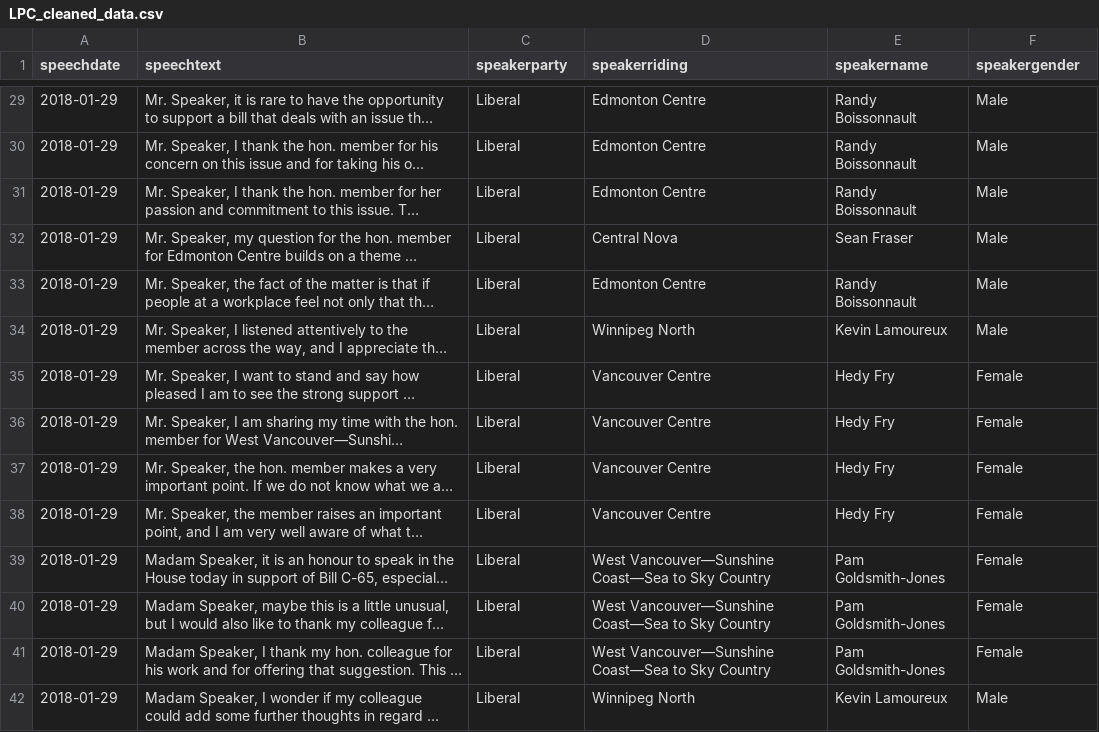
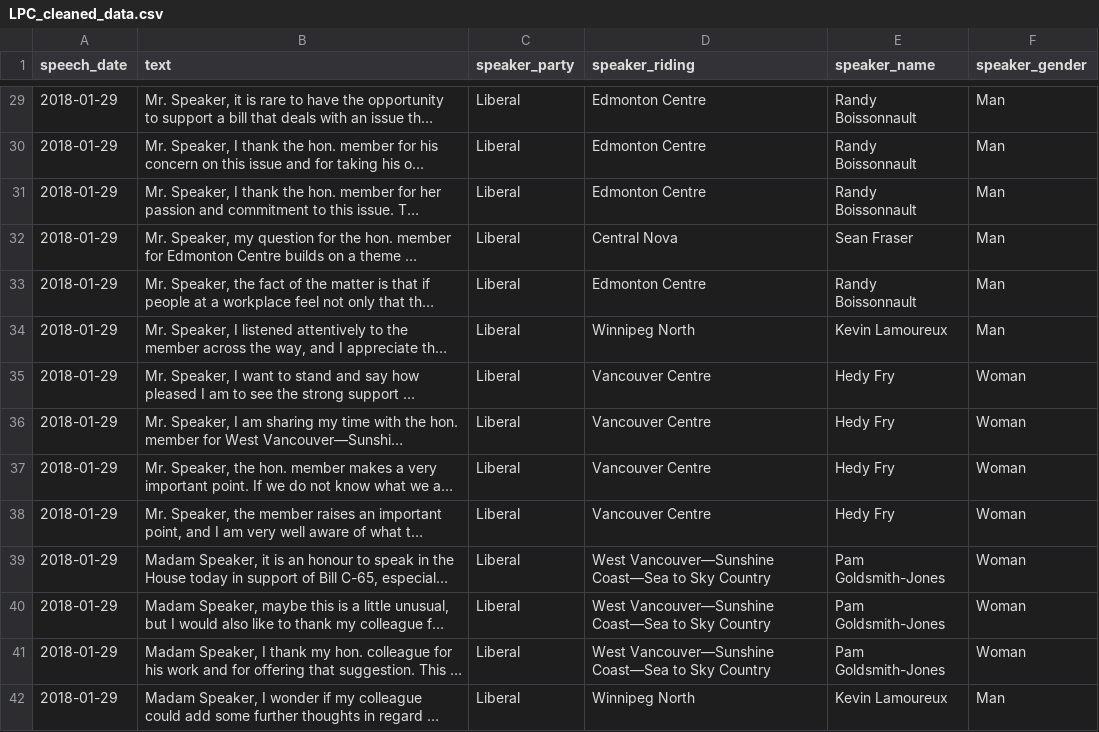
Before and after one commit to InessaDeAngelis/Bill_C65_Debate, a CSV file: Outputs/Data/LPC_cleaned_data.csv, drawn as a sheet; only a part is shown, gaps mark what is left out; long unchanged cells end in …; the diff covers the shown part only; the diff names each change by its address in the sheet, - before the commit and + after, or states it on an @@ line.

```diff
--- a/Outputs/Data/LPC_cleaned_data.csv
+++ b/Outputs/Data/LPC_cleaned_data.csv
-A1: speechdate
+A1: speech_date
-B1: speechtext
+B1: text
-C1: speakerparty
+C1: speaker_party
-D1: speakerriding
+D1: speaker_riding
-E1: speakername
+E1: speaker_name
-F1: speakergender
+F1: speaker_gender
-F29:F34 (speaker_gender): Male
+F29:F34 (speaker_gender): Man
-F35:F41 (speaker_gender): Female
+F35:F41 (speaker_gender): Woman
-F42 (speaker_gender): Male
+F42 (speaker_gender): Man
```
Also changed, not shown: 162 edited cells elsewhere in this file, Outputs/Data/CPC_cleaned_data.csv, Outputs/Data/GPC_cleaned_data.csv, 4 other files.
